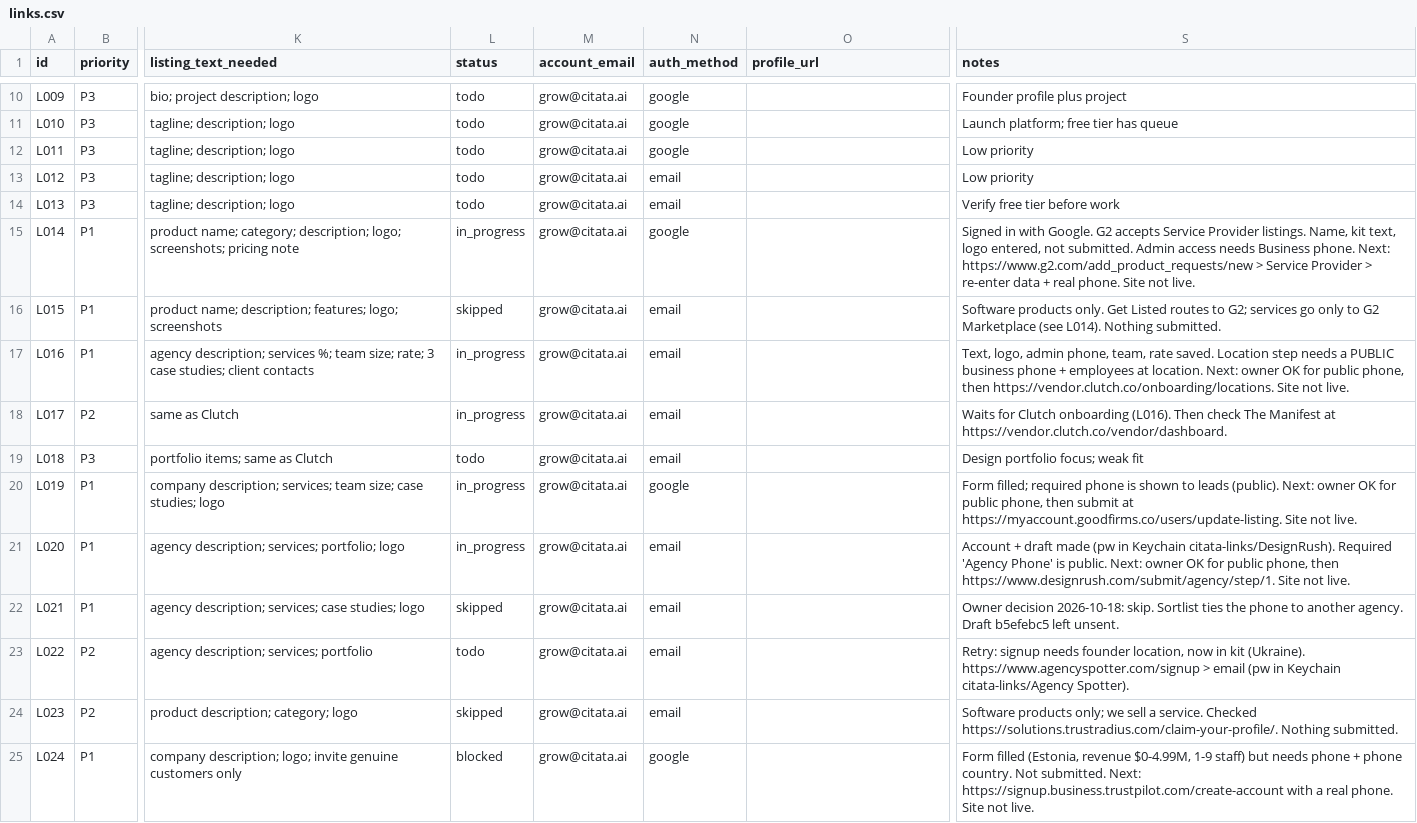
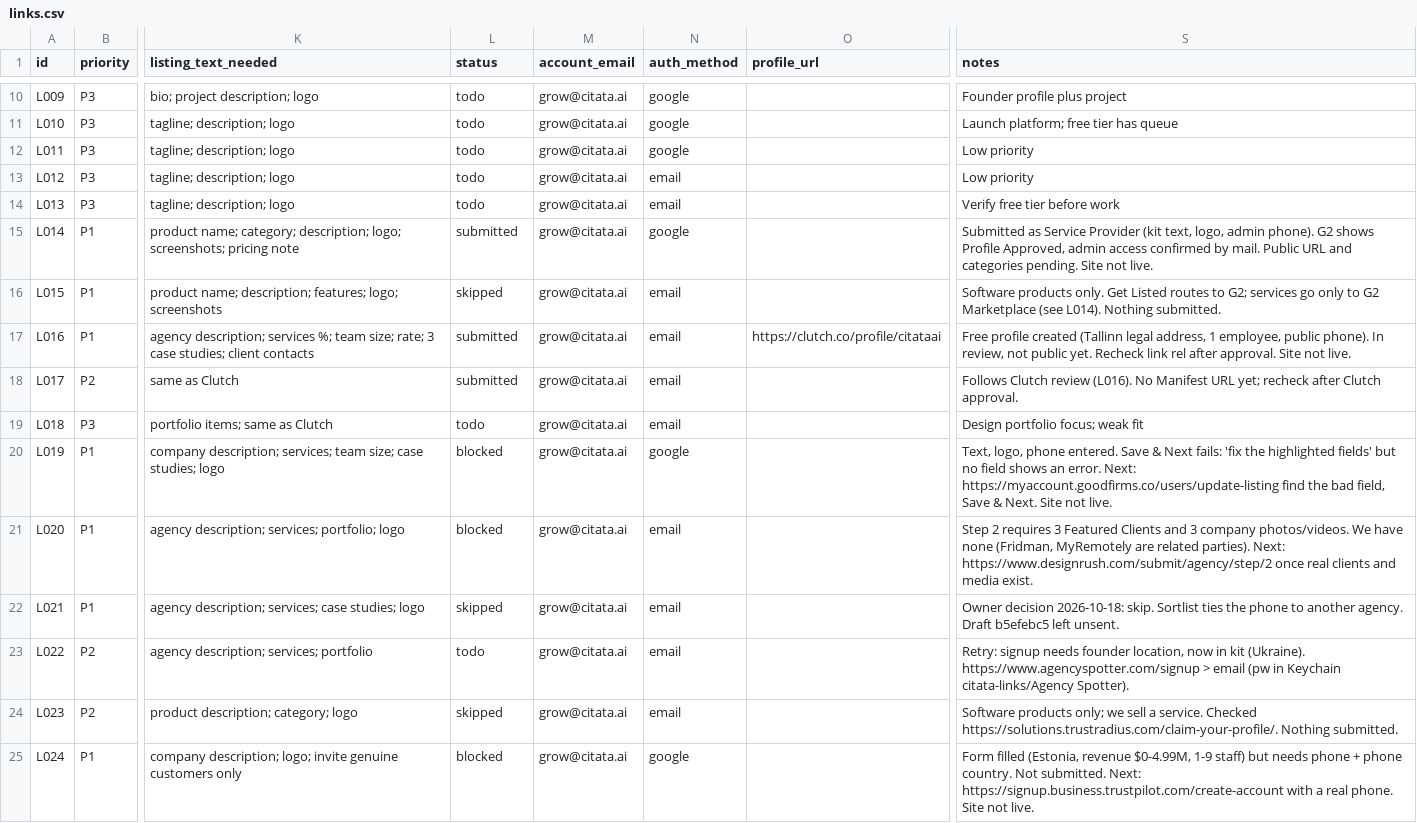
Before and after one commit to citata-ai/united, a CSV file: business/marketing/links.csv, drawn as a sheet; only a part is shown, gaps mark what is left out; the diff names each change by its address in the sheet, - before the commit and + after, or states it on an @@ line.

Commit message:
marketing: record batch B11 (Clutch, G2 submitted)

```diff
--- a/business/marketing/links.csv
+++ b/business/marketing/links.csv
-L15 (status): in_progress
+L15 (status): submitted
-S15 (notes): Signed in with Google. G2 accepts Service Provider listings. Name, kit text, logo entered, not submitted. Admin access needs Business phone. Next: https://www.g2.com/add_product_requests/new > Service Provider > re-enter data + real phone. Site not…
+S15 (notes): Submitted as Service Provider (kit text, logo, admin phone). G2 shows Profile Approved, admin access confirmed by mail. Public URL and categories pending. Site not…
-L17:L18 (status): in_progress
+L17:L18 (status): submitted
-O17 (profile_url): (empty)
+O17 (profile_url): https://clutch.co/profile/citataai
-S17 (notes): Text, logo, admin phone, team, rate saved. Location step needs a PUBLIC business phone + employees at location. Next: owner OK for public phone, then https://vendor.clutch.co/onboarding/locations. Site not…
+S17 (notes): Free profile created (Tallinn legal address, 1 employee, public phone). In review, not public yet. Recheck link rel after approval. Site not…
-S18 (notes): Waits for Clutch onboarding (L016). Then check The Manifest at https://vendor.clutch.co/vendor/dashboard.
+S18 (notes): Follows Clutch review (L016). No Manifest URL yet; recheck after Clutch approval.
-L20:L21 (status): in_progress
+L20:L21 (status): blocked
-S20 (notes): Form filled; required phone is shown to leads (public). Next: owner OK for public phone, then submit at https://myaccount.goodfirms.co/users/update-listing. Site not…
+S20 (notes): Text, logo, phone entered. Save & Next fails: 'fix the highlighted fields' but no field shows an error. Next: https://myaccount.goodfirms.co/users/update-listing find the bad field, Save & Next. Site not…
-S21 (notes): Account + draft made (pw in Keychain citata-links/DesignRush). Required 'Agency Phone' is public. Next: owner OK for public phone, then https://www.designrush.com/submit/agency/step/1. Site not live.
+S21 (notes): Step 2 requires 3 Featured Clients and 3 company photos/videos. We have none (Fridman, MyRemotely are related parties). Next: https://www.designrush.com/submit/agency/step/2 once real clients and media exist.
```
Also changed, not shown: 1 other file.
